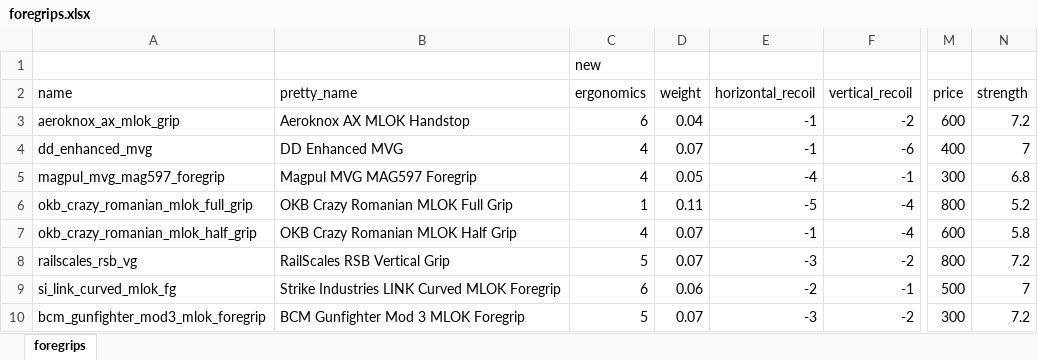
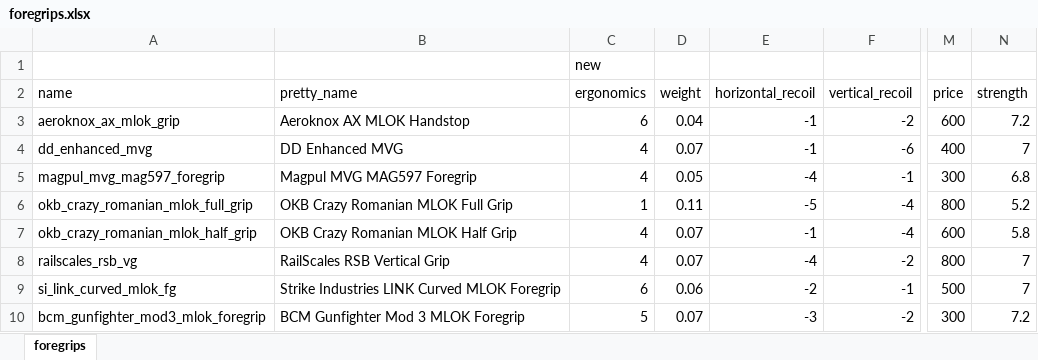
Before and after one commit to refact0r/deadline-balancing, an Excel workbook: changes/foregrips.xlsx, sheet foregrips, drawn as a sheet; only a part is shown, gaps mark what is left out; values as stored, in another font and other column widths than the file's, no borders; the diff names each change by its address in the sheet, - before the commit and + after, or states it on an @@ line.

Commit message:
minor foregrip fix again

```diff
--- a/changes/foregrips.xlsx (sheet foregrips)
+++ b/changes/foregrips.xlsx (sheet foregrips)
-C8 (ergonomics): 5
+C8 (ergonomics): 4
-E8 (horizontal_recoil): -3
+E8 (horizontal_recoil): -4
-N8 (strength): 7.2
+N8 (strength): 7
```
Also changed, not shown: 3 other files.
